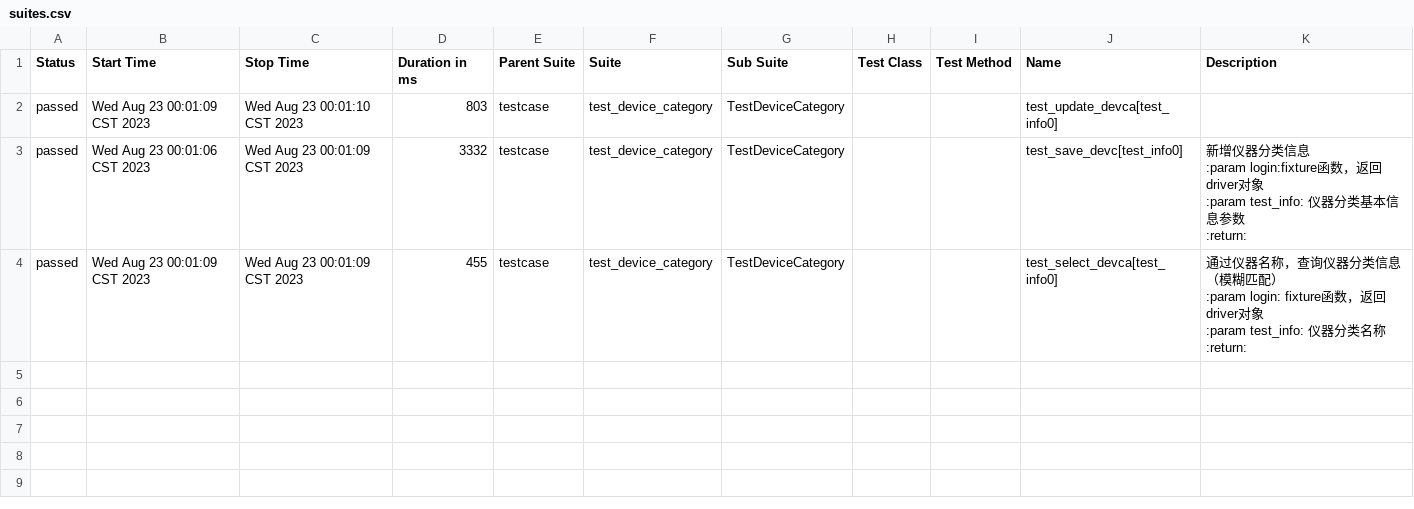
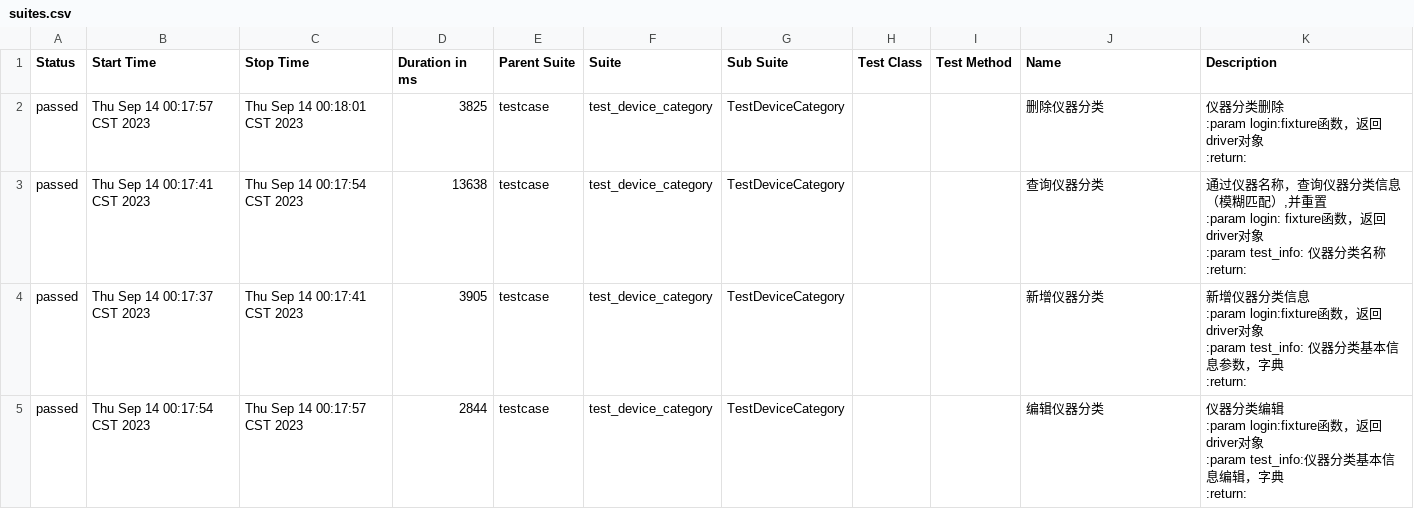
Before and after one commit to Zlv399/ILP_PROJECT, a CSV file: reports/html/data/suites.csv, drawn as a sheet.

```diff
--- a/reports/html/data/suites.csv
+++ b/reports/html/data/suites.csv
@@ -1,14 +1,24 @@
 "Status","Start Time","Stop Time","Duration in ms","Parent Suite","Suite","Sub Suite","Test Class","Test Method","Name","Description"
-"passed","Wed Aug 23 00:01:09 CST 2023","Wed Aug 23 00:01:10 CST 2023","803","testcase","test_device_category","TestDeviceCategory","","","test_update_devca[test_info0]",""
-"passed","Wed Aug 23 00:01:06 CST 2023","Wed Aug 23 00:01:09 CST 2023","3332","testcase","test_device_category","TestDeviceCategory","","","test_save_devc[test_info0]","
-        新增仪器分类信息
-        :param login:fixture函数，返回driver对象
-        :param test_info: 仪器分类基本信息参数
-        :return:
-        "
-"passed","Wed Aug 23 00:01:09 CST 2023","Wed Aug 23 00:01:09 CST 2023","455","testcase","test_device_category","TestDeviceCategory","","","test_select_devca[test_info0]","
-        通过仪器名称，查询仪器分类信息（模糊匹配）
-        :param login: fixture函数，返回driver对象
-        :param test_info: 仪器分类名称
-        :return:
-        "
+"passed","Thu Sep 14 00:17:57 CST 2023","Thu Sep 14 00:18:01 CST 2023","3825","testcase","test_device_category","TestDeviceCategory","","","删除仪器分类","
+        仪器分类删除
+        :param login:fixture函数，返回driver对象
+        :return:
+        "
+"passed","Thu Sep 14 00:17:41 CST 2023","Thu Sep 14 00:17:54 CST 2023","13638","testcase","test_device_category","TestDeviceCategory","","","查询仪器分类","
+        通过仪器名称，查询仪器分类信息（模糊匹配）,并重置
+        :param login: fixture函数，返回driver对象
+        :param test_info: 仪器分类名称
+        :return:
+        "
+"passed","Thu Sep 14 00:17:37 CST 2023","Thu Sep 14 00:17:41 CST 2023","3905","testcase","test_device_category","TestDeviceCategory","","","新增仪器分类","
+        新增仪器分类信息
+        :param login:fixture函数，返回driver对象
+        :param test_info: 仪器分类基本信息参数，字典
+        :return:
+        "
+"passed","Thu Sep 14 00:17:54 CST 2023","Thu Sep 14 00:17:57 CST 2023","2844","testcase","test_device_category","TestDeviceCategory","","","编辑仪器分类","
+        仪器分类编辑
+        :param login:fixture函数，返回driver对象
+        :param test_info:仪器分类基本信息编辑，字典
+        :return:
+        "
```
Also changed, not shown: 44 other files.
